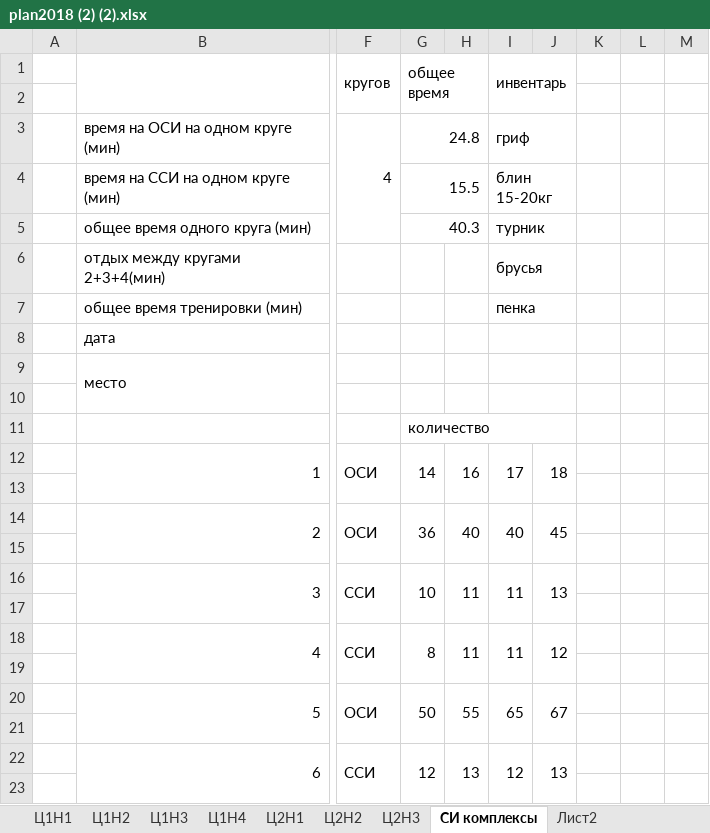
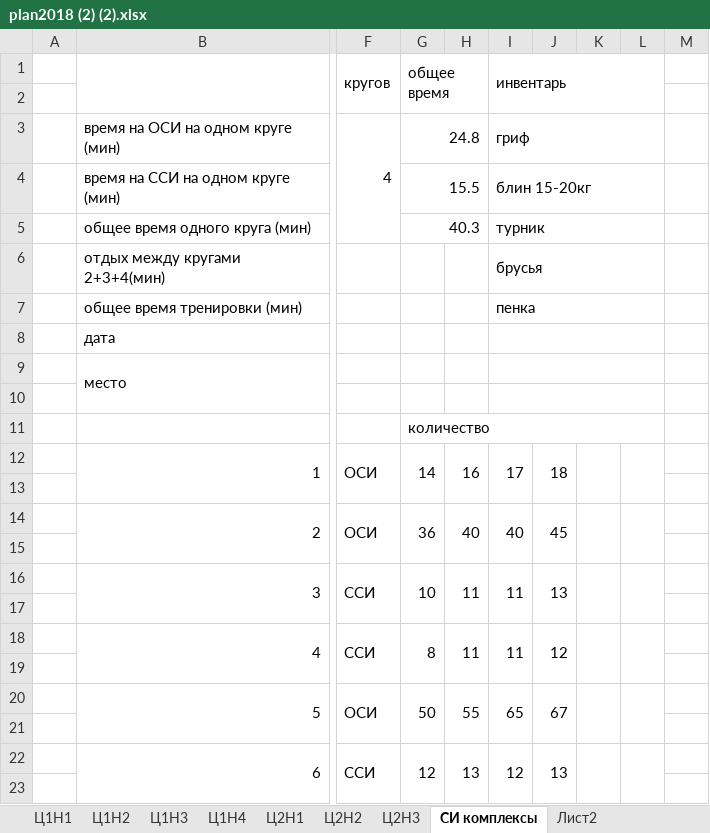
Before and after one commit to ElectusLux/SPORT, an Excel workbook: plan2018 (2) (2).xlsx, sheet СИ комплексы, drawn as a sheet; only a part is shown, gaps mark what is left out; values as stored, in another font and other column widths than the file's, no cell formats; removed rows and columns are numbered as before the commit, all else as after; the diff covers the shown part only; the diff names each change by its address in the sheet, - before the commit and + after, or states it on an @@ line.

Commit message:
Add files via upload

```diff
--- a/plan2018 (2) (2).xlsx (sheet СИ комплексы)
+++ b/plan2018 (2) (2).xlsx (sheet СИ комплексы)
-I1:J2 merged
+I1:L2 merged
-I3:J3 merged
+I3:L3 merged
-I4:J4 merged
+I4:L4 merged
-I5:J5 merged
+I5:L5 merged
-I6:J6 merged
+I6:L6 merged
-I7:J7 merged
+I7:L7 merged
-I8:J8 merged
+I8:L8 merged
-I9:J9 merged
+I9:L9 merged
-I10:J10 merged
+I10:L10 merged
-G11:J11 merged
+G11:L11 merged
+K12:K13 merged
+L12:L13 merged
+K14:K15 merged
+L14:L15 merged
+K16:K17 merged
+L16:L17 merged
+K18:K19 merged
+L18:L19 merged
+K20:K21 merged
+L20:L21 merged
+K22:K23 merged
+L22:L23 merged
```
Also changed, not shown: 40 added rows, 38 removed rows and merged cells elsewhere in this sheet, cell formats, charts or pictures.
